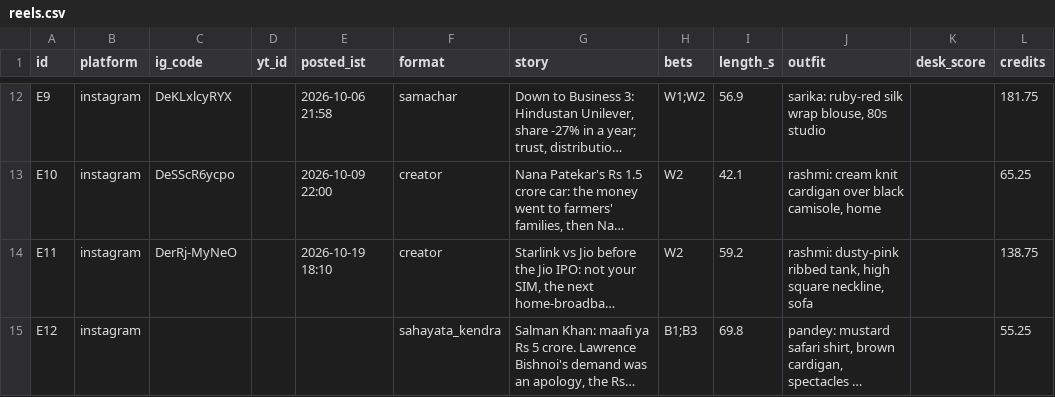
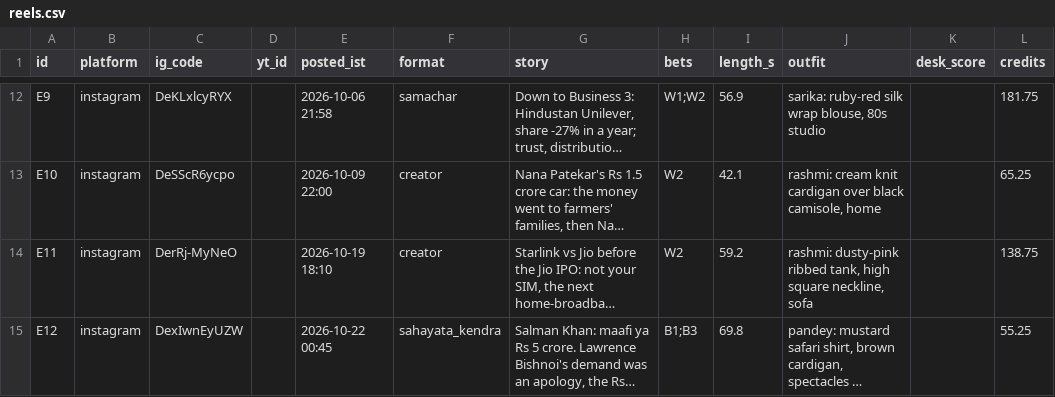
Before and after one commit to takingbreath/doordhan-factory, a CSV file: registry/reels.csv, drawn as a sheet; only a part is shown, gaps mark what is left out; long unchanged cells end in …; the diff names each change by its address in the sheet, - before the commit and + after, or states it on an @@ line.

```diff
--- a/registry/reels.csv
+++ b/registry/reels.csv
-C15 (ig_code): (empty)
+C15 (ig_code): DexIwnEyUZW
-E15 (posted_ist): (empty)
+E15 (posted_ist): 2026-10-22 00:45
```
Also changed, not shown: registry/snapshots.csv, 3 other files.
